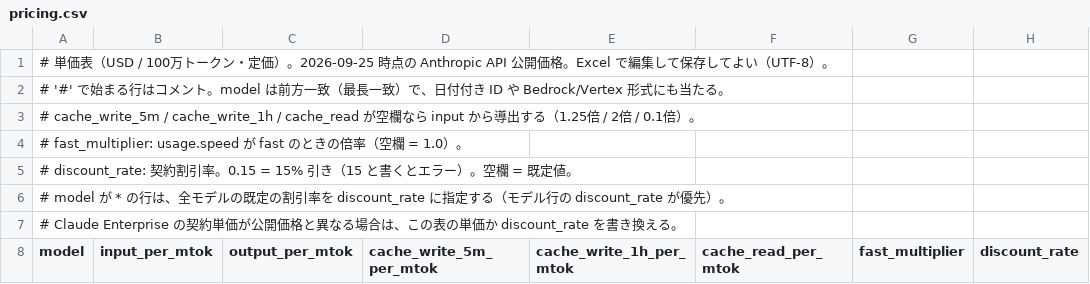
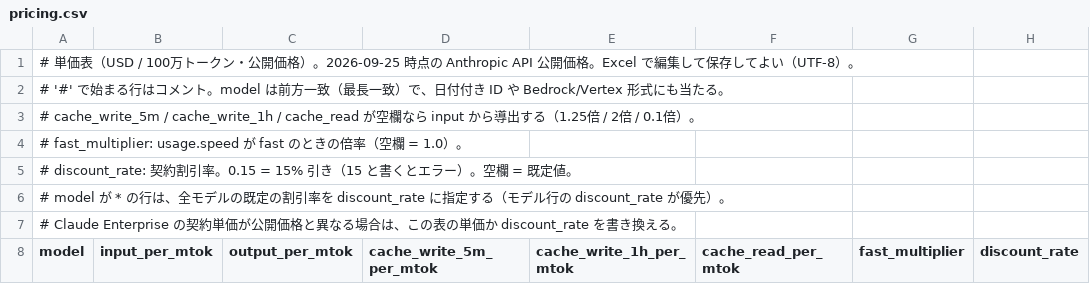
Before and after one commit to credo-negi/claude_usage_stats, a CSV file: pricing.csv, drawn as a sheet; only a part is shown; the diff names each change by its address in the sheet, - before the commit and + after, or states it on an @@ line.

```diff
--- a/pricing.csv
+++ b/pricing.csv
-A1 (model): …ークン・定価）。2026-09-25 時…
+A1 (model): …ークン・公開価格）。2026-09-25 時…
```
Also changed, not shown: 6 other files.
